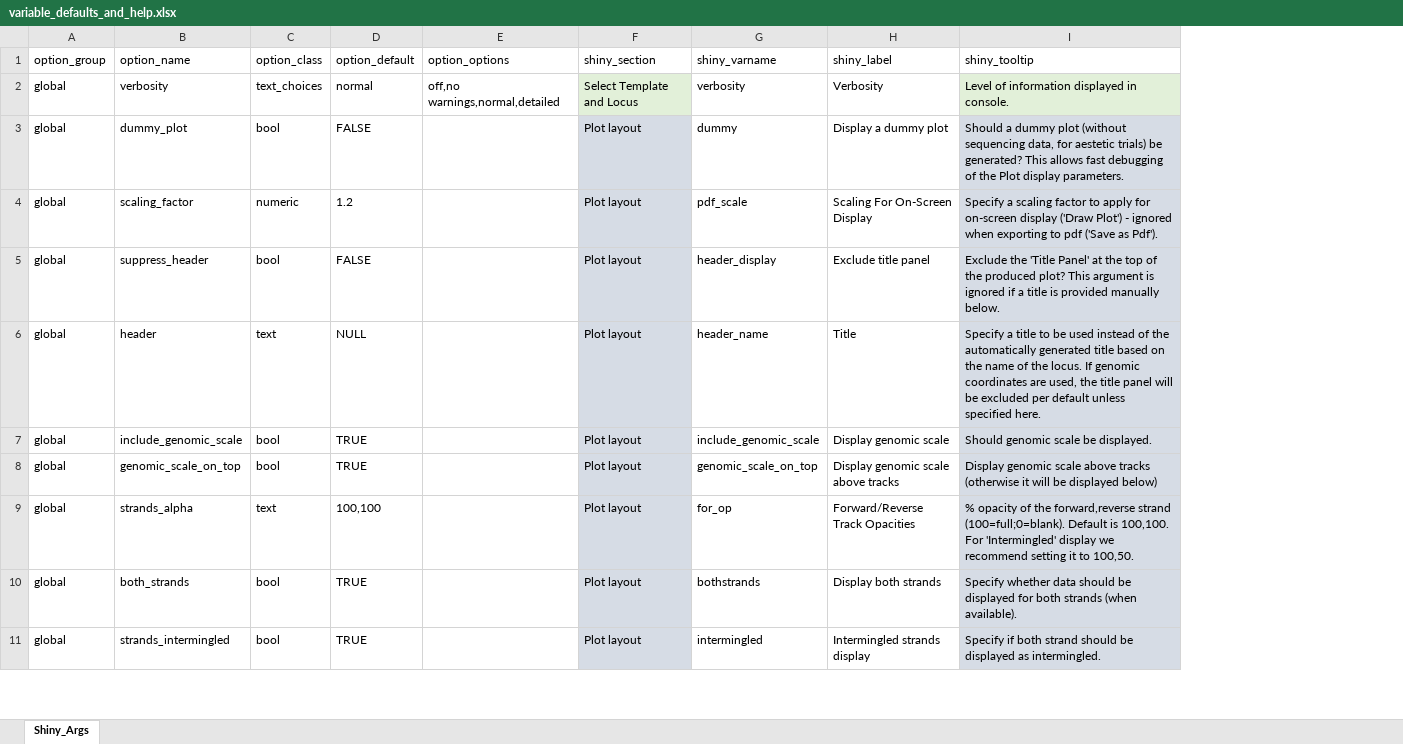
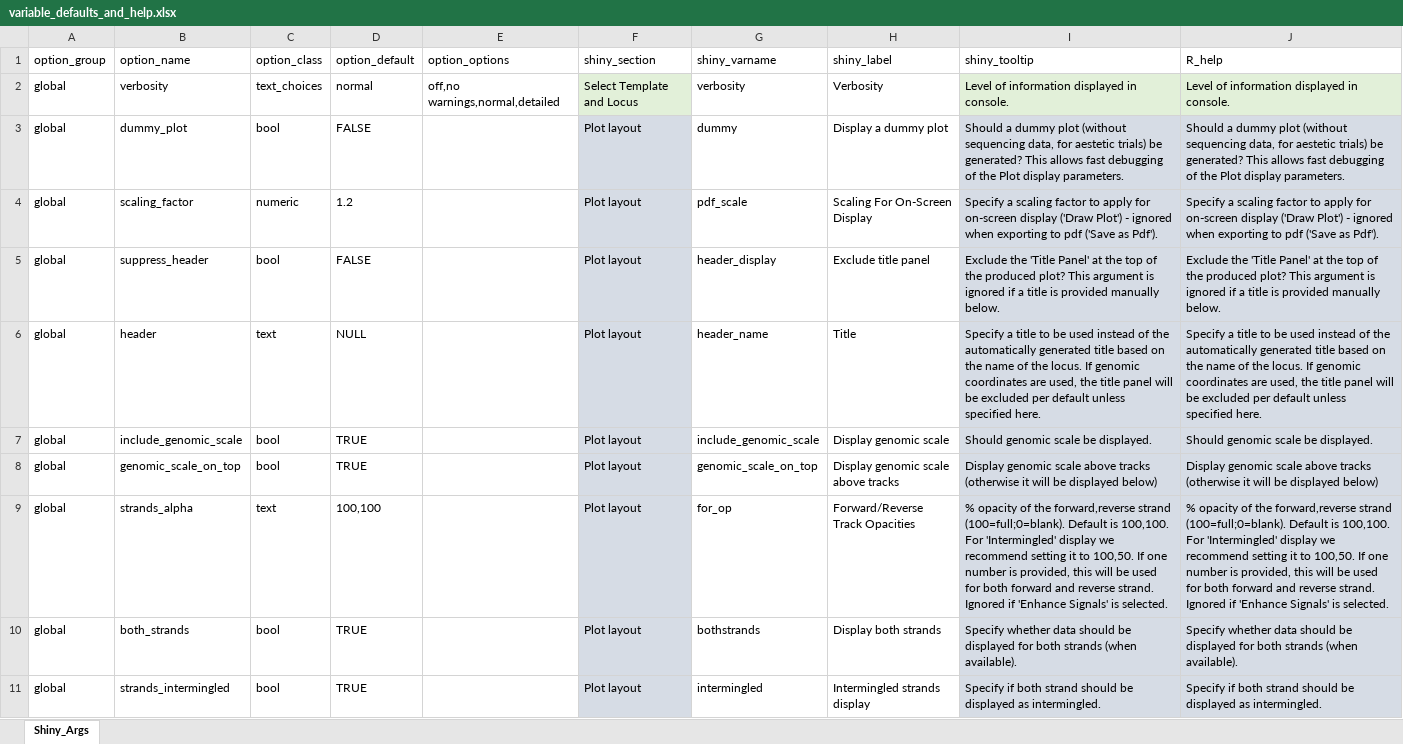
Before and after one commit to THJlab/seqNdisplayR, an Excel workbook: inst/extdata/variable_defaults_and_help.xlsx, sheet Shiny_Args, drawn as a sheet; only a part is shown; values as stored, in another font and other column widths than the file's, no borders; the diff covers the shown part only; the diff names each change by its address in the sheet, - before the commit and + after, or states it on an @@ line.

Commit message:
variable and default helps

```diff
--- a/inst/extdata/variable_defaults_and_help.xlsx (sheet Shiny_Args)
+++ b/inst/extdata/variable_defaults_and_help.xlsx (sheet Shiny_Args)
+column J (R_help), rows 2-11: Level of information displayed in console. | Should a dummy plot (without sequencing data, for aestetic trials) be generated? This allows fast debugging of the Plot display parameters. | Specify a scaling factor to apply for on-screen display ('Draw Plot') - ignored when exporting to pdf ('Save as Pdf'). | Exclude the 'Title Panel' at the top of the produced plot? This argument is ignored if a title is provided manually below. | Specify a title to be used instead of the automatically generated title based on the name of the locus. If genomic coordinates are used, the title panel will be excluded per default unless specified here. | Should genomic scale be displayed. | Display genomic scale above tracks (otherwise it will be displayed below) | % opacity of the forward,reverse strand (100=full;0=blank). Default is 100,100. For 'Intermingled' display we recommend setting it to 100,50. If one number is provided, this will be used for both forward and reverse strand. Ignored if 'Enhance Signals' is selected. | Specify whether data should be displayed for both strands (when available). | Specify if both strand should be displayed as intermingled.
-I9 (shiny_tooltip): …to 100,50.
+I9 (shiny_tooltip): …to 100,50. If one number is provided, this will be used for both forward and reverse strand. Ignored if 'Enhance Signals' is selected.
```
Also changed, not shown: 1 added row and 19 edited cells elsewhere in this sheet.
